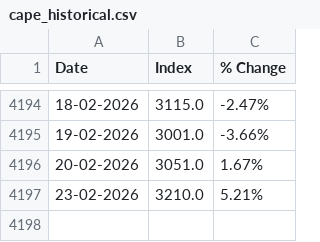
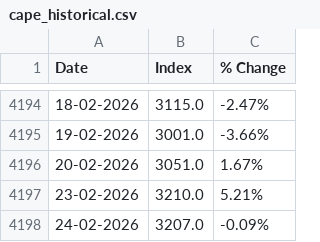
Before and after one commit to yieldchaser/Shipping, a CSV file: cape_historical.csv, drawn as a sheet; only a part is shown, gaps mark what is left out.

```diff
--- a/cape_historical.csv
+++ b/cape_historical.csv
@@ -4197 +4197,2 @@ Date,Index,% Change
 23-02-2026,3210.0,5.21%
+24-02-2026,3207.0,-0.09%
```
Also changed, not shown: bdiy_historical.csv, cleantanker_historical.csv, 3 other files.
